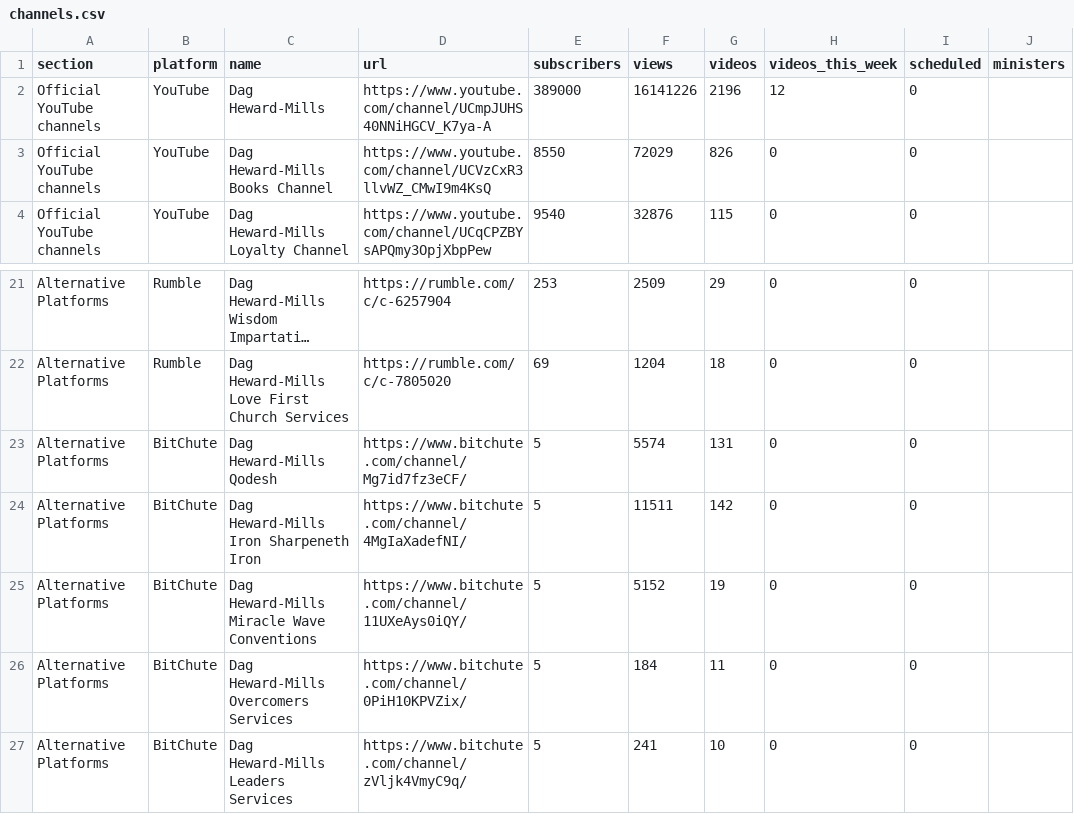
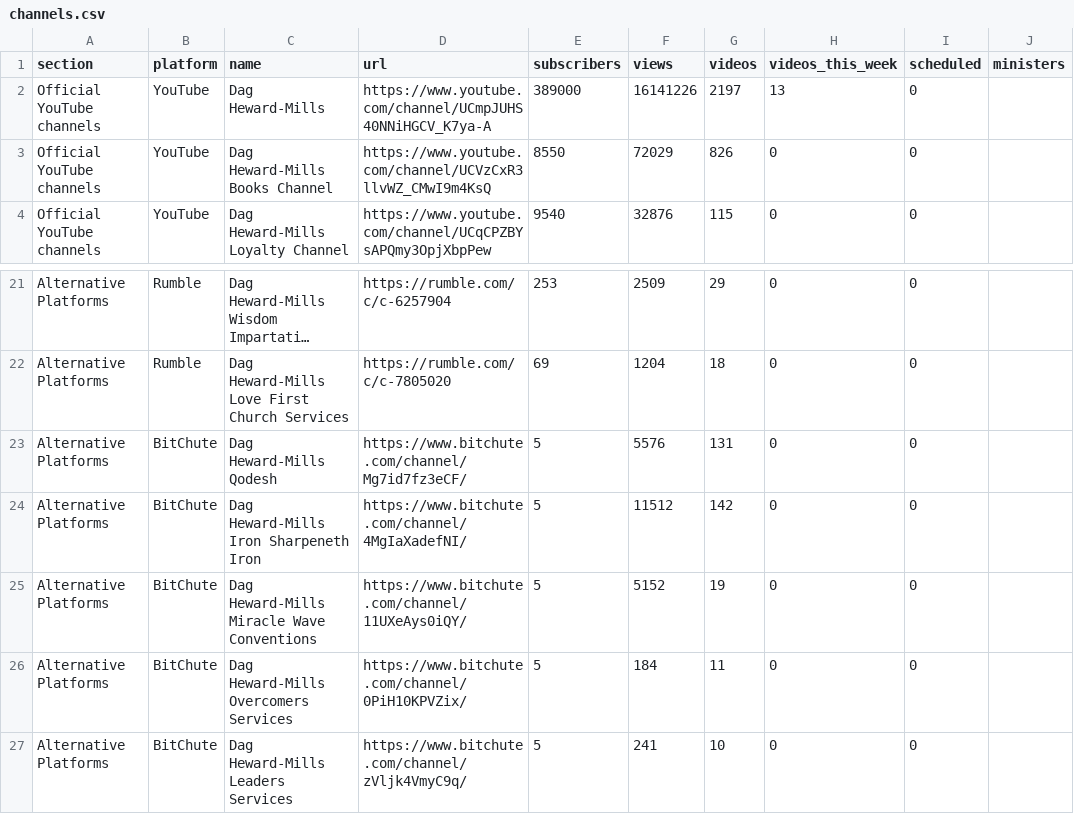
Before and after one commit to bigfactsdhmm-cyber/dhm-channel-dashboard, a CSV file: channels.csv, drawn as a sheet; only a part is shown, gaps mark what is left out; long unchanged cells end in …; the diff names each change by its address in the sheet, - before the commit and + after, or states it on an @@ line.

```diff
--- a/channels.csv
+++ b/channels.csv
-G2 (videos): 2196
+G2 (videos): 2197
-H2 (videos_this_week): 12
+H2 (videos_this_week): 13
-F23 (views): 5574
+F23 (views): 5576
-F24 (views): 11511
+F24 (views): 11512
```
Also changed, not shown: 5 other files.
